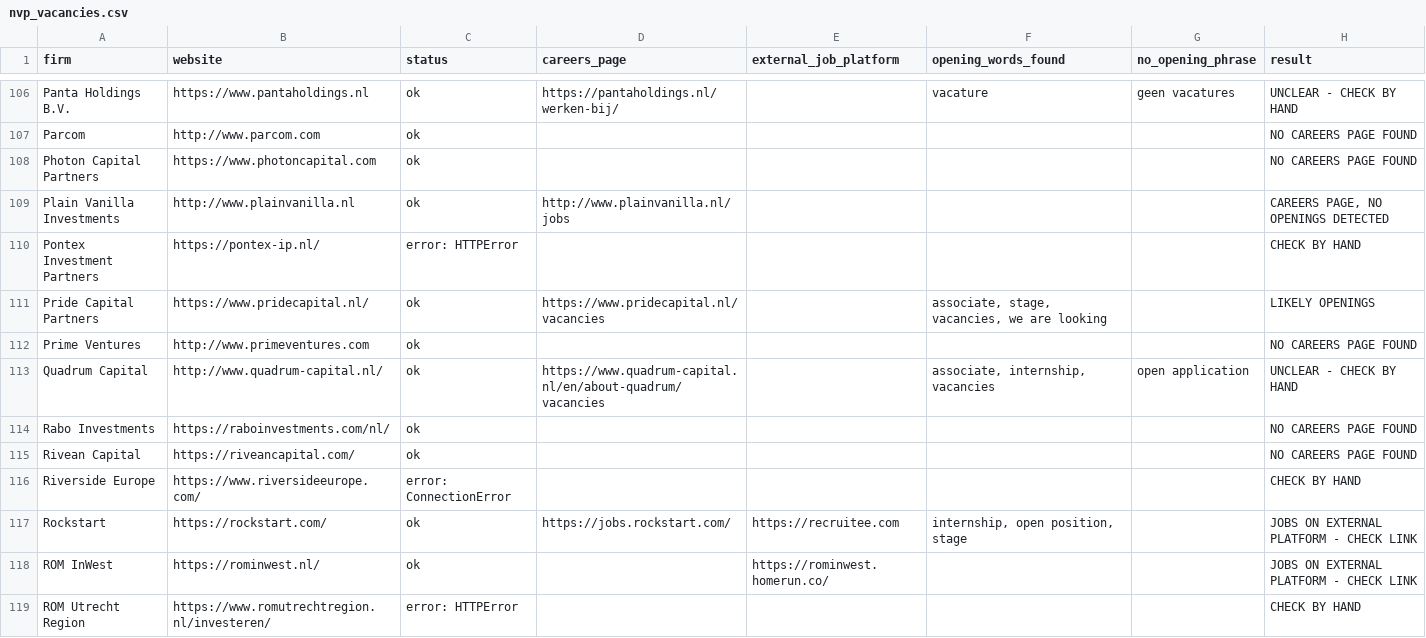
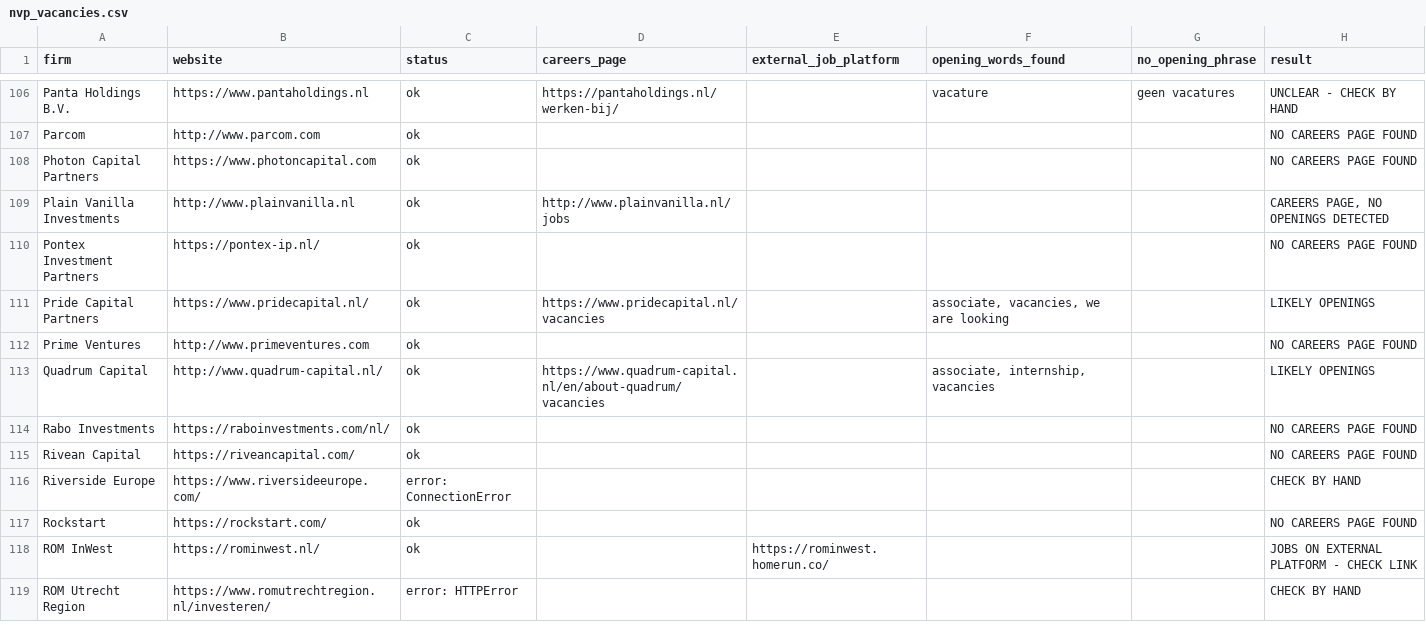
Before and after one commit to felix7wart-ui/NVP-Vacancies, a CSV file: nvp_vacancies.csv, drawn as a sheet; only a part is shown, gaps mark what is left out; the diff covers the shown part only.

Commit message:
Weekly vacancy check

```diff
--- a/nvp_vacancies.csv
+++ b/nvp_vacancies.csv
@@ -109,6 +109,6 @@ Photon Capital Partners,https://www.photoncapital.com,ok,,,,,NO CAREERS PAGE FOU
 Plain Vanilla Investments,http://www.plainvanilla.nl,ok,http://www.plainvanilla.nl/jobs,,,,"CAREERS PAGE, NO OPENINGS DETECTED"
-Pontex Investment Partners,https://pontex-ip.nl/,error: HTTPError,,,,,CHECK BY HAND
-Pride Capital Partners,https://www.pridecapital.nl/,ok,https://www.pridecapital.nl/vacancies,,"associate, stage, vacancies, we are looking",,LIKELY OPENINGS
+Pontex Investment Partners,https://pontex-ip.nl/,ok,,,,,NO CAREERS PAGE FOUND
+Pride Capital Partners,https://www.pridecapital.nl/,ok,https://www.pridecapital.nl/vacancies,,"associate, vacancies, we are looking",,LIKELY OPENINGS
 Prime Ventures,http://www.primeventures.com,ok,,,,,NO CAREERS PAGE FOUND
-Quadrum Capital,http://www.quadrum-capital.nl/,ok,https://www.quadrum-capital.nl/en/about-quadrum/vacancies,,"associate, internship, vacancies",open application,UNCLEAR - CHECK BY HAND
+Quadrum Capital,http://www.quadrum-capital.nl/,ok,https://www.quadrum-capital.nl/en/about-quadrum/vacancies,,"associate, internship, vacancies",,LIKELY OPENINGS
 Rabo Investments,https://raboinvestments.com/nl/,ok,,,,,NO CAREERS PAGE FOUND
@@ -116,3 +116,3 @@ Rivean Capital,https://riveancapital.com/,ok,,,,,NO CAREERS PAGE FOUND
 Riverside Europe,https://www.riversideeurope.com/,error: ConnectionError,,,,,CHECK BY HAND
-Rockstart,https://rockstart.com/,ok,https://jobs.rockstart.com/,https://recruitee.com,"internship, open position, stage",,JOBS ON EXTERNAL PLATFORM - CHECK LINK
+Rockstart,https://rockstart.com/,ok,,,,,NO CAREERS PAGE FOUND
 ROM InWest,https://rominwest.nl/,ok,,https://rominwest.homerun.co/,,,JOBS ON EXTERNAL PLATFORM - CHECK LINK
```
Also changed, not shown: 59 edited cells elsewhere in this file, 2 other files.
